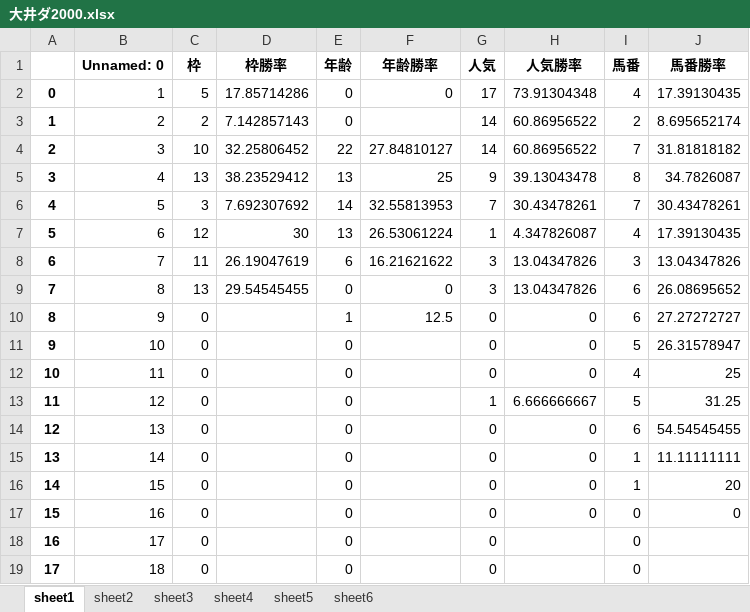
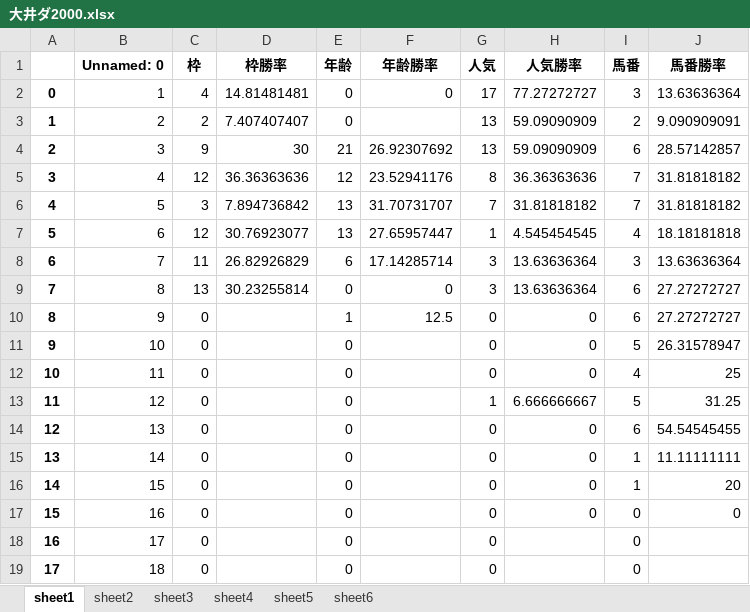
Before and after one commit to axxxhiratani/AkioAILocal, an Excel workbook: AkioAILocal/race_exp/大井ダ2000.xlsx, sheet sheet1, drawn as a sheet; values as stored, in another font and other column widths than the file's, no borders; the diff names each change by its address in the sheet, - before the commit and + after, or states it on an @@ line.

```diff
--- a/AkioAILocal/race_exp/大井ダ2000.xlsx (sheet sheet1)
+++ b/AkioAILocal/race_exp/大井ダ2000.xlsx (sheet sheet1)
-C2 (枠): 5
+C2 (枠): 4
-D2 (枠勝率): 17.85714286
+D2 (枠勝率): 14.81481481
-H2 (人気勝率): 73.91304348
+H2 (人気勝率): 77.27272727
-I2 (馬番): 4
+I2 (馬番): 3
-J2 (馬番勝率): 17.39130435
+J2 (馬番勝率): 13.63636364
-D3 (枠勝率): 7.142857143
+D3 (枠勝率): 7.407407407
-G3:G4 (人気): 14
+G3:G4 (人気): 13
-H3:H4 (人気勝率): 60.86956522
+H3:H4 (人気勝率): 59.09090909
-J3 (馬番勝率): 8.695652174
+J3 (馬番勝率): 9.090909091
-C4 (枠): 10
+C4 (枠): 9
-D4 (枠勝率): 32.25806452
+D4 (枠勝率): 30
-E4 (年齢): 22
+E4 (年齢): 21
-F4 (年齢勝率): 27.84810127
+F4 (年齢勝率): 26.92307692
-I4 (馬番): 7
+I4 (馬番): 6
-J4 (馬番勝率): 31.81818182
+J4 (馬番勝率): 28.57142857
-C5 (枠): 13
+C5 (枠): 12
-D5 (枠勝率): 38.23529412
+D5 (枠勝率): 36.36363636
-E5 (年齢): 13
+E5 (年齢): 12
-F5 (年齢勝率): 25
+F5 (年齢勝率): 23.52941176
-G5 (人気): 9
+G5 (人気): 8
-H5 (人気勝率): 39.13043478
+H5 (人気勝率): 36.36363636
-I5 (馬番): 8
+I5 (馬番): 7
-J5 (馬番勝率): 34.7826087
+J5 (馬番勝率): 31.81818182
-D6 (枠勝率): 7.692307692
+D6 (枠勝率): 7.894736842
-E6 (年齢): 14
+E6 (年齢): 13
-F6 (年齢勝率): 32.55813953
+F6 (年齢勝率): 31.70731707
-H6 (人気勝率): 30.43478261
+H6 (人気勝率): 31.81818182
-J6 (馬番勝率): 30.43478261
+J6 (馬番勝率): 31.81818182
-D7 (枠勝率): 30
+D7 (枠勝率): 30.76923077
-F7 (年齢勝率): 26.53061224
+F7 (年齢勝率): 27.65957447
-H7 (人気勝率): 4.347826087
+H7 (人気勝率): 4.545454545
-J7 (馬番勝率): 17.39130435
+J7 (馬番勝率): 18.18181818
-D8 (枠勝率): 26.19047619
+D8 (枠勝率): 26.82926829
-F8 (年齢勝率): 16.21621622
+F8 (年齢勝率): 17.14285714
-H8:H9 (人気勝率): 13.04347826
+H8:H9 (人気勝率): 13.63636364
-J8 (馬番勝率): 13.04347826
+J8 (馬番勝率): 13.63636364
-D9 (枠勝率): 29.54545455
+D9 (枠勝率): 30.23255814
-J9 (馬番勝率): 26.08695652
+J9 (馬番勝率): 27.27272727
```
Also changed, not shown: sheet sheet3, sheet sheet4, sheet sheet2, sheet sheet5, sheet sheet6, AkioAILocal/System_Tend/log.xlsx, AkioAILocal/maxinfo/大井ダ2000.xlsx, 10 other files.
